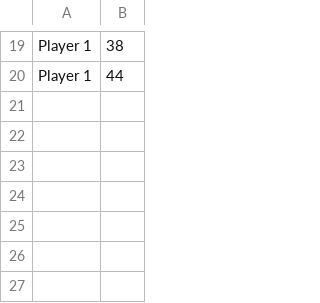
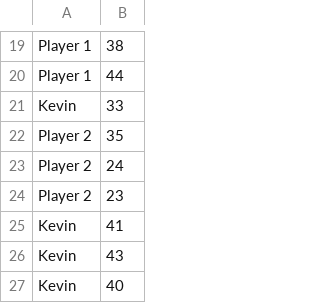
Before and after one commit to CasDecelle/AI, a CSV file: Othello/Resources/Highscores.csv, drawn as a sheet; only a part is shown, gaps mark what is left out.

```diff
--- a/Othello/Resources/Highscores.csv
+++ b/Othello/Resources/Highscores.csv
@@ -20 +20,8 @@ Player 1;38
 Player 1;44
+Kevin;33
+Player 2;35
+Player 2;24
+Player 2;23
+Kevin;41
+Kevin;43
+Kevin;40
```
Also changed, not shown: 4 other files.
